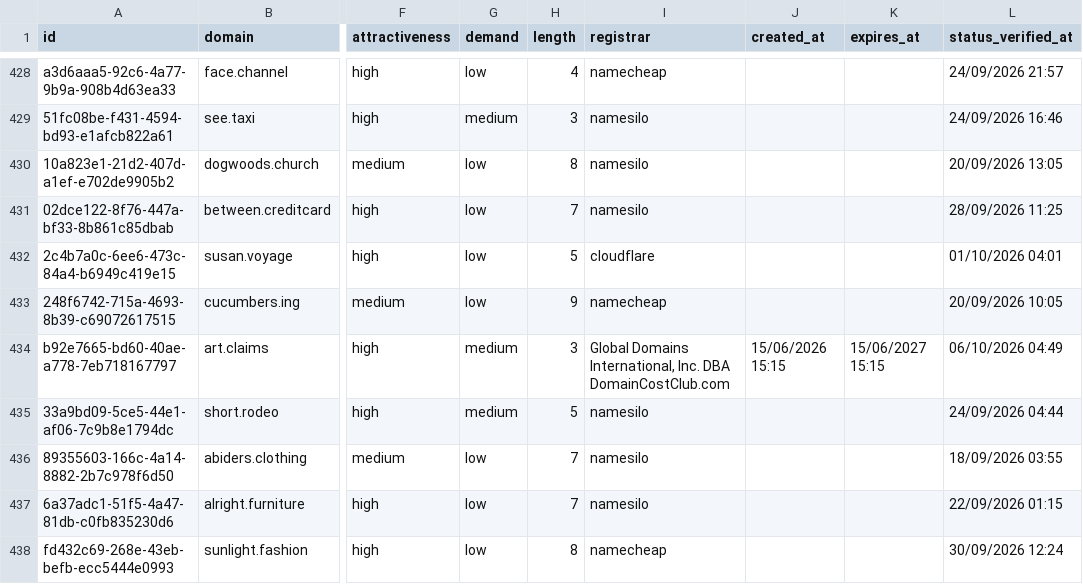
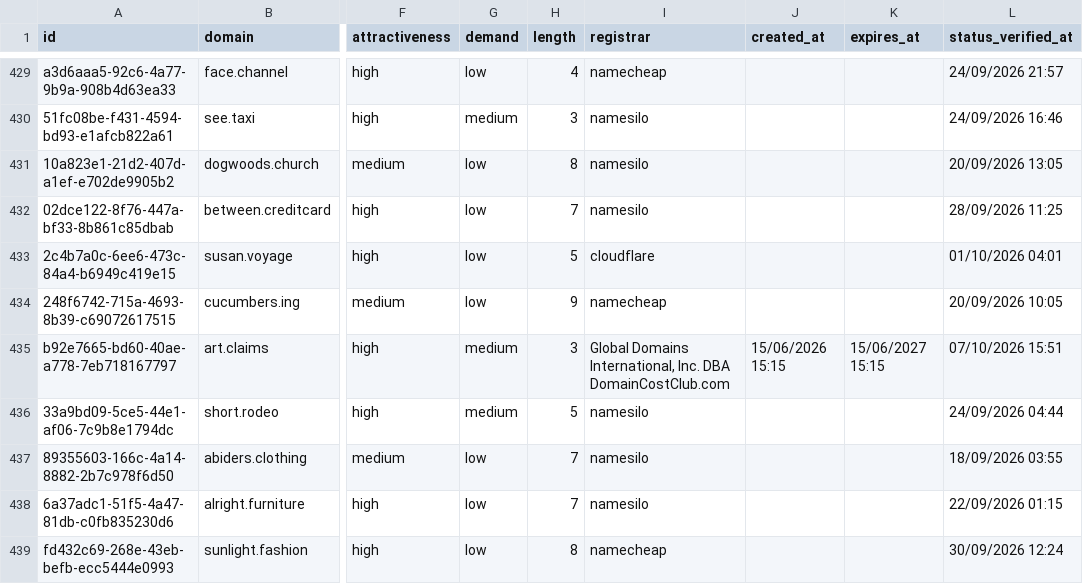
Before and after one commit to UniqueDomains/brandable-oneword-domains, a CSV file: brandable.csv, drawn as a sheet; only a part is shown, gaps mark what is left out; addresses are those after the commit; the diff covers the shown part only; the diff names each change by its address in the sheet, - before the commit and + after, or states it on an @@ line.

Commit message:
Domains update

```diff
--- a/brandable.csv
+++ b/brandable.csv
-L435 (status_verified_at): 06/10/2026 04:49
+L435 (status_verified_at): 07/10/2026 15:51
```
Also changed, not shown: 2 added rows, 2 removed rows and 140 edited cells elsewhere in this file, 4 other files.
